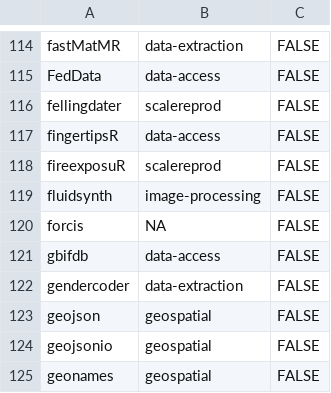
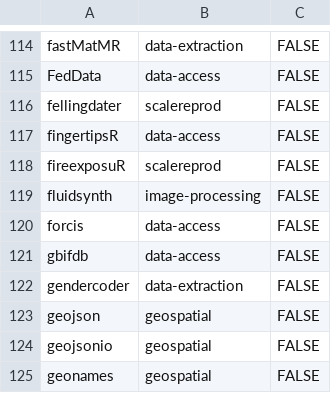
Before and after one commit to ropensci/ropensci.r-universe.dev, a CSV file: info/final_categories.csv, drawn as a sheet; only a part is shown, gaps mark what is left out.

Commit message:
oops

```diff
--- a/info/final_categories.csv
+++ b/info/final_categories.csv
@@ -119,3 +119,3 @@ fireexposuR,scalereprod,FALSE
 fluidsynth,image-processing,FALSE
-forcis,NA,FALSE
+forcis,data-access,FALSE
 gbifdb,data-access,FALSE
```
